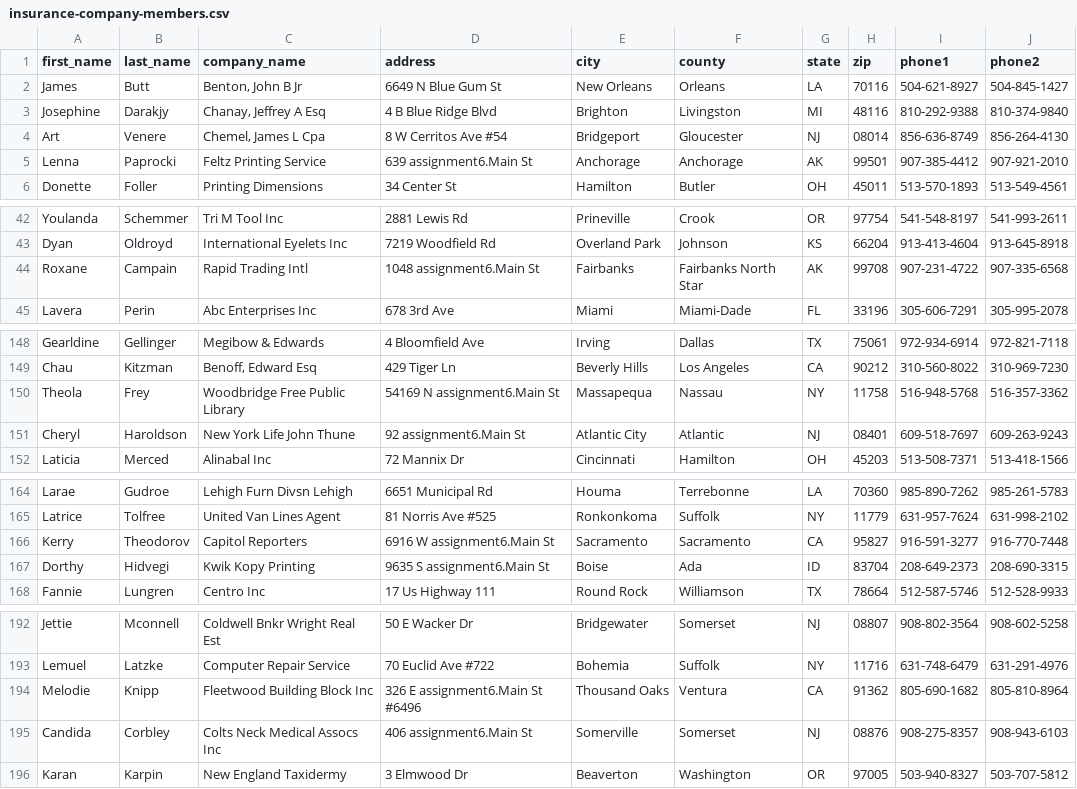
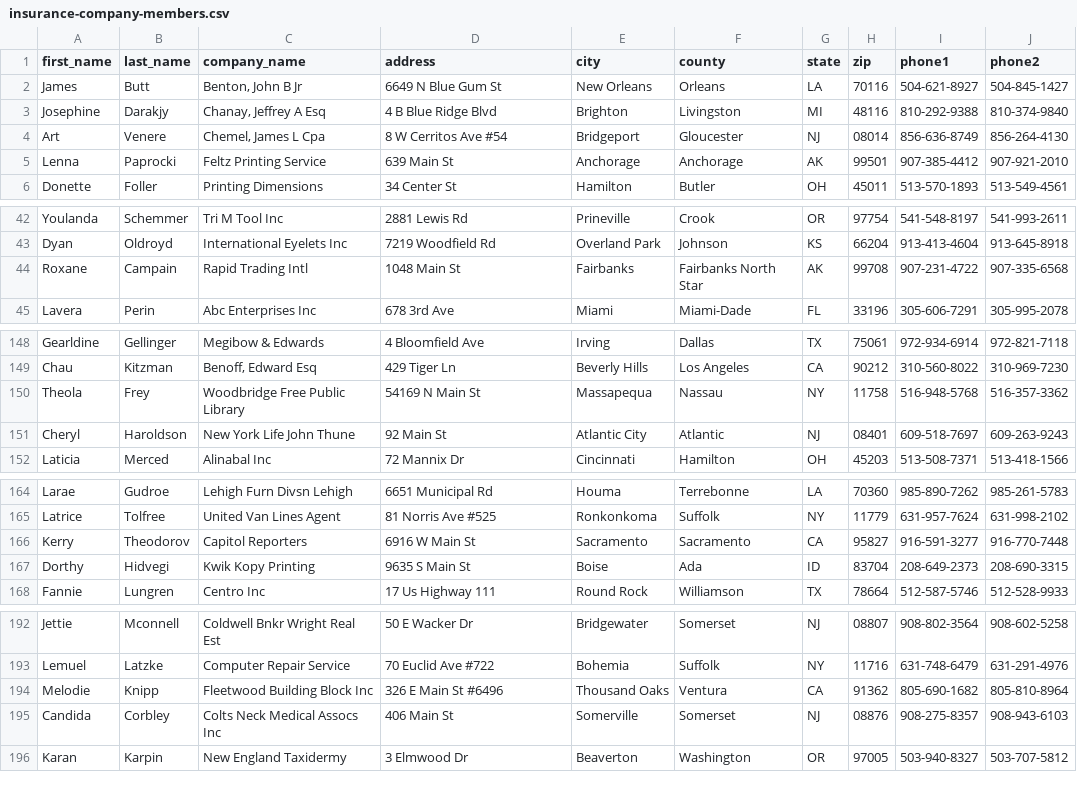
Before and after one commit to Huilin-Feng/hw6, a CSV file: insurance-company-members.csv, drawn as a sheet; only a part is shown, gaps mark what is left out; the diff covers the shown part only; the diff names each change by its address in the sheet, - before the commit and + after, or states it on an @@ line.

```diff
--- a/insurance-company-members.csv
+++ b/insurance-company-members.csv
-D5 (address): 639 assignment6.Main St
+D5 (address): 639 Main St
-D44 (address): 1048 assignment6.Main St
+D44 (address): 1048 Main St
-D150 (address): 54169 N assignment6.Main St
+D150 (address): 54169 N Main St
-D151 (address): 92 assignment6.Main St
+D151 (address): 92 Main St
-D166 (address): 6916 W assignment6.Main St
+D166 (address): 6916 W Main St
-D167 (address): 9635 S assignment6.Main St
+D167 (address): 9635 S Main St
-D194 (address): 326 E assignment6.Main St #6496
+D194 (address): 326 E Main St #6496
-D195 (address): 406 assignment6.Main St
+D195 (address): 406 Main St
```
Also changed, not shown: 15 edited cells elsewhere in this file, 5 other files.
